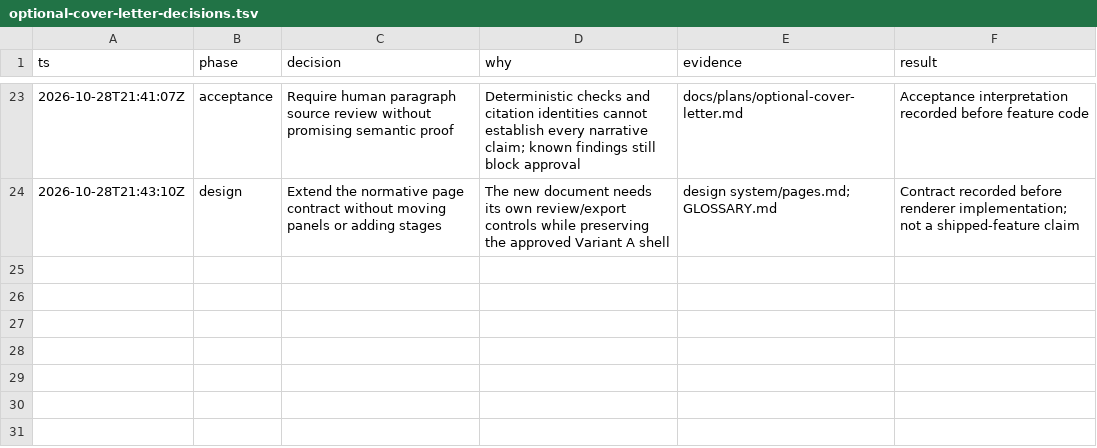
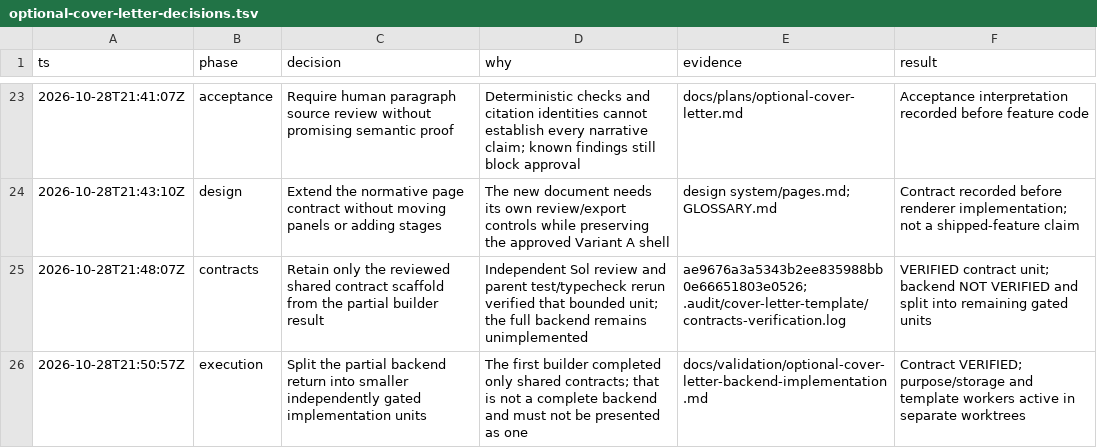
Before and after one commit to MakCoder-2004/ATS-CV-Creator, a TSV file: docs/validation/optional-cover-letter-decisions.tsv, drawn as a sheet; only a part is shown, gaps mark what is left out.

Commit message:
Record reviewed contract unit and remaining implementation gates

```diff
--- a/docs/validation/optional-cover-letter-decisions.tsv
+++ b/docs/validation/optional-cover-letter-decisions.tsv
@@ -24 +24,3 @@ ts	phase	decision	why	evidence	result
 2026-10-28T21:43:10Z	design	Extend the normative page contract without moving panels or adding stages	The new document needs its own review/export controls while preserving the approved Variant A shell	design system/pages.md; GLOSSARY.md	Contract recorded before renderer implementation; not a shipped-feature claim
+2026-10-28T21:48:07Z	contracts	Retain only the reviewed shared contract scaffold from the partial builder result	Independent Sol review and parent test/typecheck rerun verified that bounded unit; the full backend remains unimplemented	ae9676a3a5343b2ee835988bb0e66651803e0526; .audit/cover-letter-template/contracts-verification.log	VERIFIED contract unit; backend NOT VERIFIED and split into remaining gated units
+2026-10-28T21:50:57Z	execution	Split the partial backend return into smaller independently gated implementation units	The first builder completed only shared contracts; that is not a complete backend and must not be presented as one	docs/validation/optional-cover-letter-backend-implementation.md	Contract VERIFIED; purpose/storage and template workers active in separate worktrees
```
